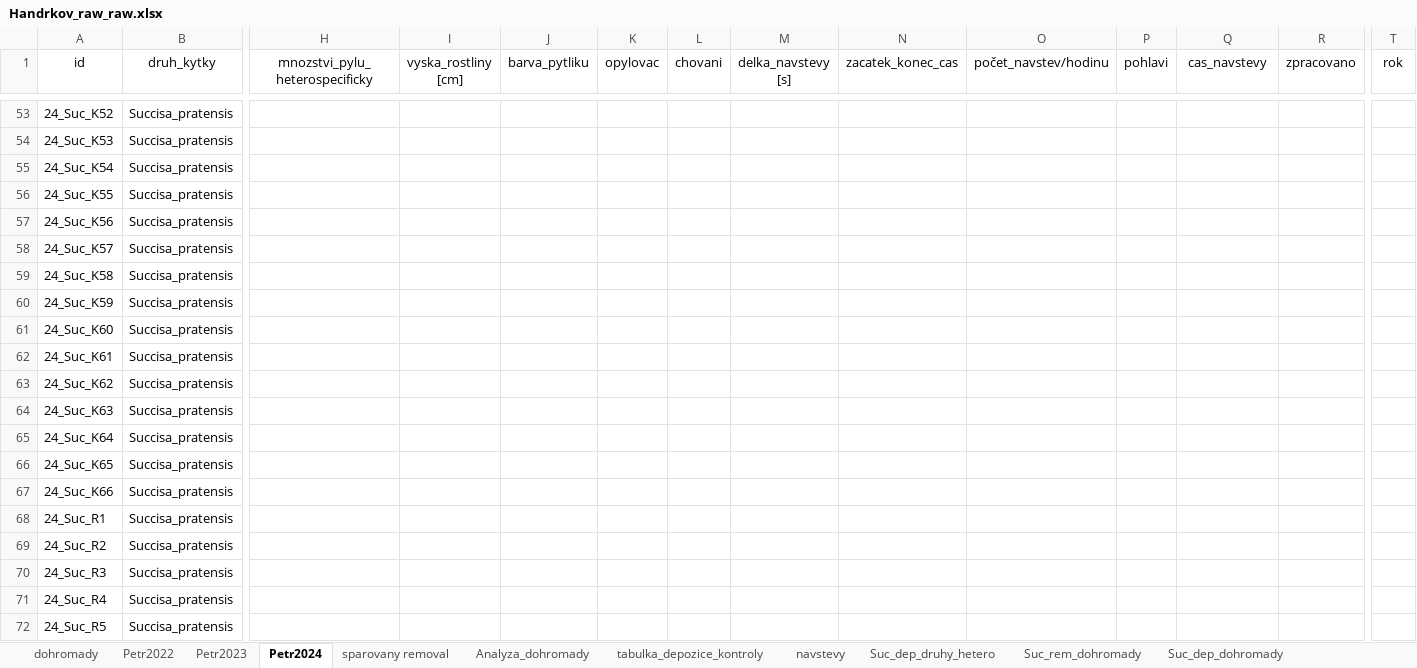
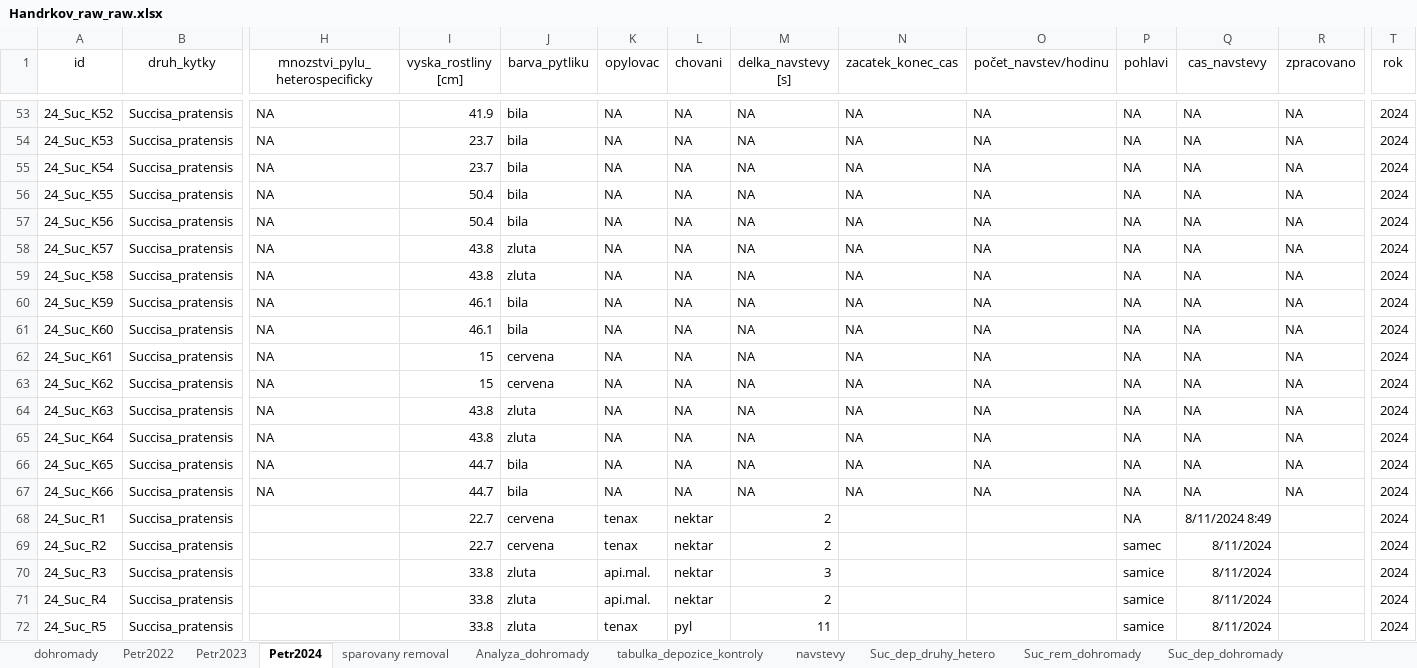
Before and after one commit to SvandaPetr/Diplomka, an Excel workbook: Data/Handrkov_raw_raw.xlsx, sheet Petr2024, drawn as a sheet; only a part is shown, gaps mark what is left out; values as stored, in another font and other column widths than the file's, no borders; the diff covers the shown part only; the diff names each change by its address in the sheet, - before the commit and + after, or states it on an @@ line.

```diff
--- a/Data/Handrkov_raw_raw.xlsx (sheet Petr2024)
+++ b/Data/Handrkov_raw_raw.xlsx (sheet Petr2024)
-H53:H67 (mnozstvi_pylu_heterospecificky): (empty)
+H53:H67 (mnozstvi_pylu_heterospecificky): NA
-I53 (vyska_rostliny [cm]): (empty)
+I53 (vyska_rostliny [cm]): 41.9
-J53:J57 (barva_pytliku): (empty)
+J53:J57 (barva_pytliku): bila
-K53:K67 (opylovac): (empty)
+K53:K67 (opylovac): NA
-L53:L67 (chovani): (empty)
+L53:L67 (chovani): NA
-M53:M67 (delka_navstevy [s]): (empty)
+M53:M67 (delka_navstevy [s]): NA
-N53:N67 (zacatek_konec_cas): (empty)
+N53:N67 (zacatek_konec_cas): NA
-O53:O67 (počet_navstev/hodinu): (empty)
+O53:O67 (počet_navstev/hodinu): NA
-P53:P68 (pohlavi): (empty)
+P53:P68 (pohlavi): NA
-Q53:Q67 (cas_navstevy): (empty)
+Q53:Q67 (cas_navstevy): NA
-R53:R67 (zpracovano): (empty)
+R53:R67 (zpracovano): NA
-T53:T72 (rok): (empty)
+T53:T72 (rok): 2024
-I54:I55 (vyska_rostliny [cm]): (empty)
+I54:I55 (vyska_rostliny [cm]): 23.7
-I56:I57 (vyska_rostliny [cm]): (empty)
+I56:I57 (vyska_rostliny [cm]): 50.4
-I58:I59 (vyska_rostliny [cm]): (empty)
+I58:I59 (vyska_rostliny [cm]): 43.8
-J58:J59 (barva_pytliku): (empty)
+J58:J59 (barva_pytliku): zluta
-I60:I61 (vyska_rostliny [cm]): (empty)
+I60:I61 (vyska_rostliny [cm]): 46.1
-J60:J61 (barva_pytliku): (empty)
+J60:J61 (barva_pytliku): bila
-I62:I63 (vyska_rostliny [cm]): (empty)
+I62:I63 (vyska_rostliny [cm]): 15
-J62:J63 (barva_pytliku): (empty)
+J62:J63 (barva_pytliku): cervena
-I64:I65 (vyska_rostliny [cm]): (empty)
+I64:I65 (vyska_rostliny [cm]): 43.8
-J64:J65 (barva_pytliku): (empty)
+J64:J65 (barva_pytliku): zluta
-I66:I67 (vyska_rostliny [cm]): (empty)
+I66:I67 (vyska_rostliny [cm]): 44.7
-J66:J67 (barva_pytliku): (empty)
+J66:J67 (barva_pytliku): bila
-I68:I69 (vyska_rostliny [cm]): (empty)
+I68:I69 (vyska_rostliny [cm]): 22.7
-J68:J69 (barva_pytliku): (empty)
+J68:J69 (barva_pytliku): cervena
-K68:K69 (opylovac): (empty)
+K68:K69 (opylovac): tenax
-L68:L71 (chovani): (empty)
+L68:L71 (chovani): nektar
-M68:M69 (delka_navstevy [s]): (empty)
+M68:M69 (delka_navstevy [s]): 2
-Q68 (cas_navstevy): (empty)
+Q68 (cas_navstevy): 8/11/2024 8:49
-P69 (pohlavi): (empty)
+P69 (pohlavi): samec
-Q69:Q72 (cas_navstevy): (empty)
+Q69:Q72 (cas_navstevy): 8/11/2024
-I70:I72 (vyska_rostliny [cm]): (empty)
+I70:I72 (vyska_rostliny [cm]): 33.8
-J70:J72 (barva_pytliku): (empty)
+J70:J72 (barva_pytliku): zluta
-K70:K71 (opylovac): (empty)
+K70:K71 (opylovac): api.mal.
-M70 (delka_navstevy [s]): (empty)
+M70 (delka_navstevy [s]): 3
-P70:P72 (pohlavi): (empty)
+P70:P72 (pohlavi): samice
-M71 (delka_navstevy [s]): (empty)
+M71 (delka_navstevy [s]): 2
-K72 (opylovac): (empty)
+K72 (opylovac): tenax
-L72 (chovani): (empty)
+L72 (chovani): pyl
-M72 (delka_navstevy [s]): (empty)
+M72 (delka_navstevy [s]): 11
```
Also changed, not shown: 1591 edited cells elsewhere in this sheet.
